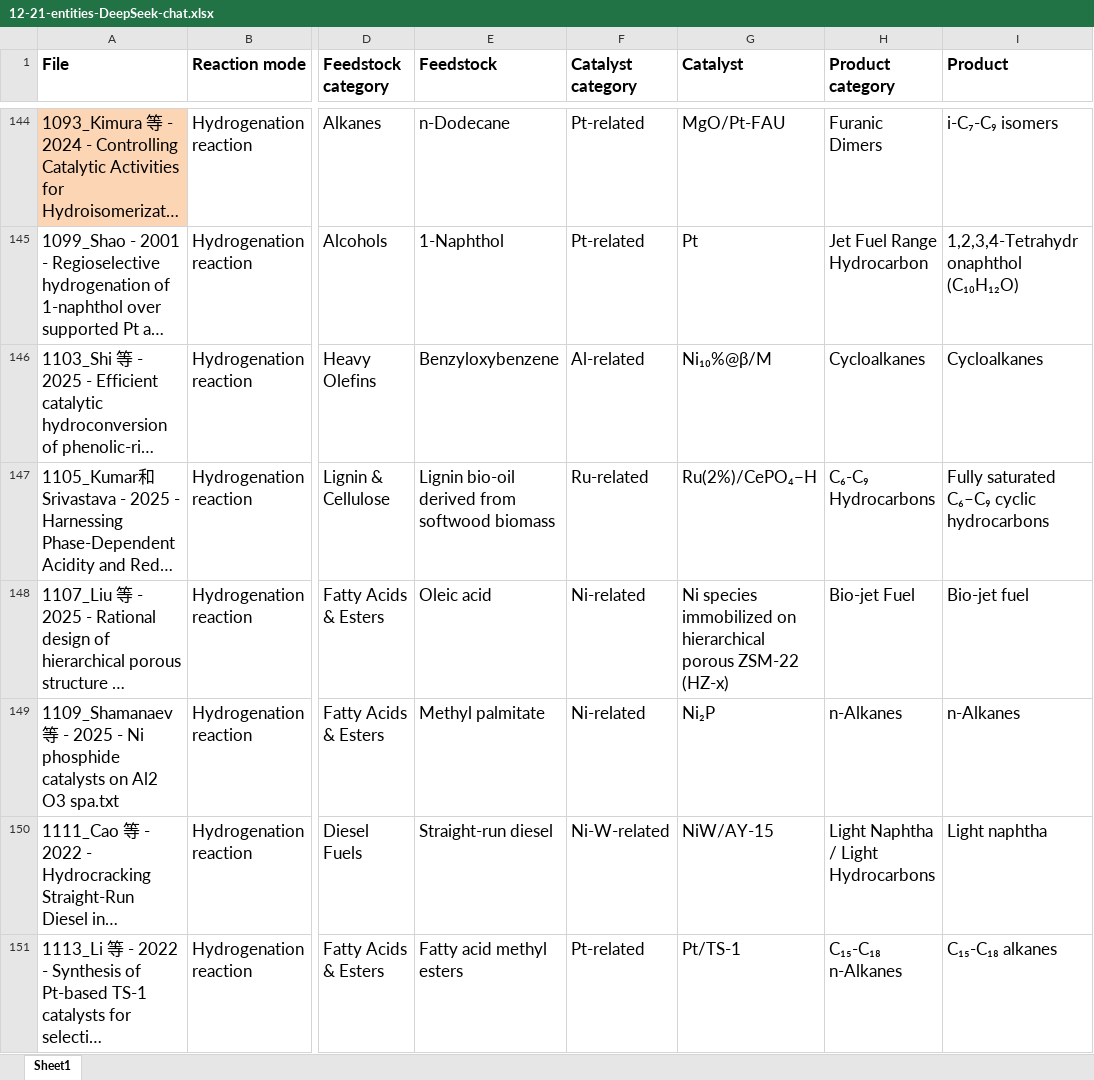
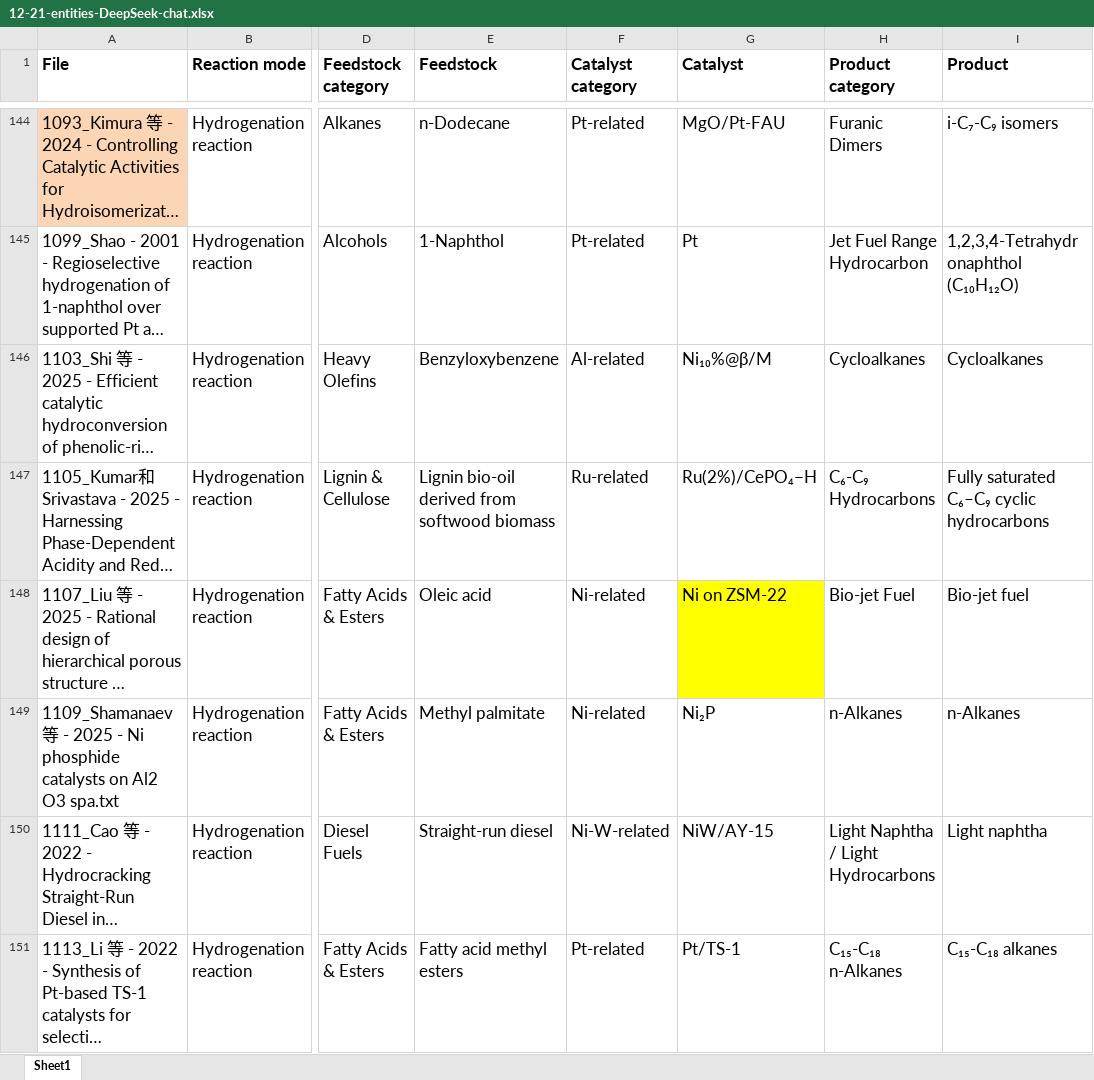
Before and after one commit to Boyu-Xu-projects/Knowledge-Graph-for-Sustainable-Aviation-Fuel, an Excel workbook: 12-21-entities-DeepSeek-chat.xlsx, sheet Sheet1, drawn as a sheet; only a part is shown, gaps mark what is left out; long unchanged cells end in …; values as stored, in another font and other column widths than the file's, no borders; conditional formats not drawn; the diff covers the shown part only; the diff names each change by its address in the sheet, - before the commit and + after, or states it on an @@ line.

```diff
--- a/12-21-entities-DeepSeek-chat.xlsx (sheet Sheet1)
+++ b/12-21-entities-DeepSeek-chat.xlsx (sheet Sheet1)
-G148 (Catalyst): Ni species immobilized on hierarchical porous ZSM-22 (HZ-x)
+G148 (Catalyst): Ni on ZSM-22
-G148 fill: none
+G148 fill: #FFFF00
```
Also changed, not shown: 26 edited cells and cell formats elsewhere in this sheet, 4 other files.
